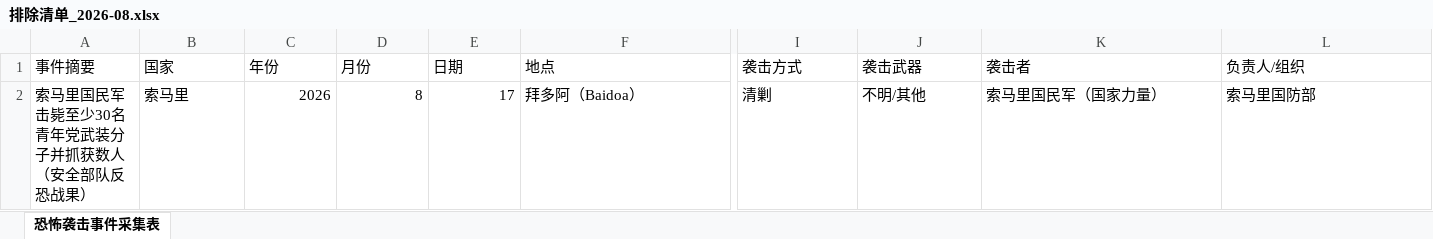
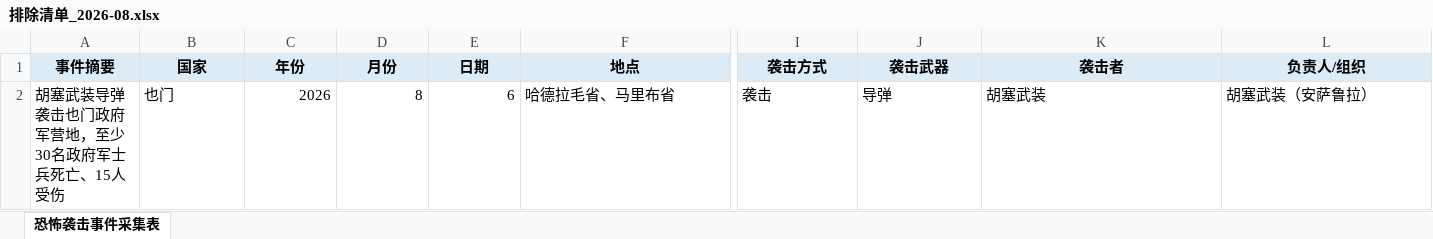
Before and after one commit to xingruiyang123/event-ledger-pipeline, an Excel workbook: examples/排除清单_2026-08.xlsx, sheet 恐怖袭击事件采集表, drawn as a sheet; only a part is shown, gaps mark what is left out; values as stored, in another font and other column widths than the file's, no borders; removed rows and columns are numbered as before the commit, all else as after; rows hold the shown columns only; the diff covers the shown part only; the diff names each change by its address in the sheet, - before the commit and + after, or states it on an @@ line.

Commit message:
update: examples/排除清单_2026-08.xlsx

```diff
--- a/examples/排除清单_2026-08.xlsx (sheet 恐怖袭击事件采集表)
+++ b/examples/排除清单_2026-08.xlsx (sheet 恐怖袭击事件采集表)
@@ A1:L1 fill: none → #DDEBF7, bold: off → on, alignment: left → center @@
-row 2: 索马里国民军击毙至少30名青年党武装分子并抓获数人（安全部队反恐战果） | 索马里 | 2026 | 8 | 17 | 拜多阿（Baidoa） | 清剿 | 不明/其他 | 索马里国民军（国家力量） | 索马里国防部
+row 2: 胡塞武装导弹袭击也门政府军营地，至少30名政府军士兵死亡、15人受伤 | 也门 | 2026 | 8 | 6 | 哈德拉毛省、马里布省 | 袭击 | 导弹 | 胡塞武装 | 胡塞武装（安萨鲁拉）
```
Also changed, not shown: cell formats elsewhere in this sheet.
